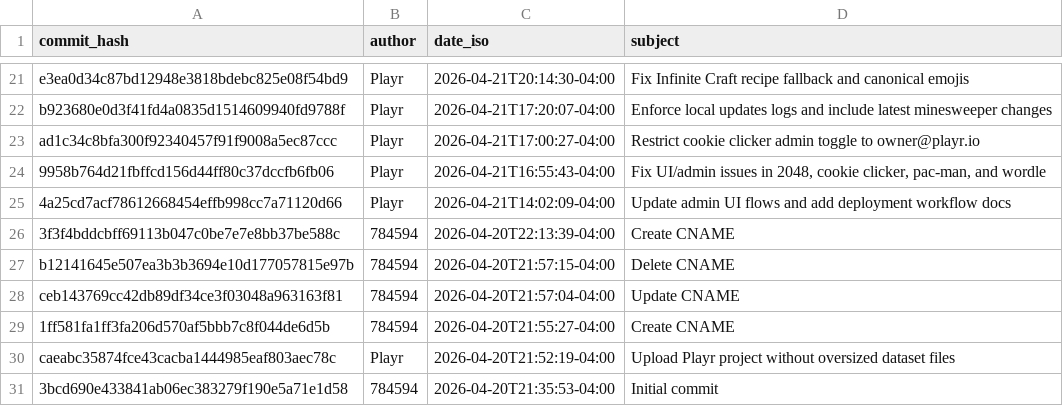
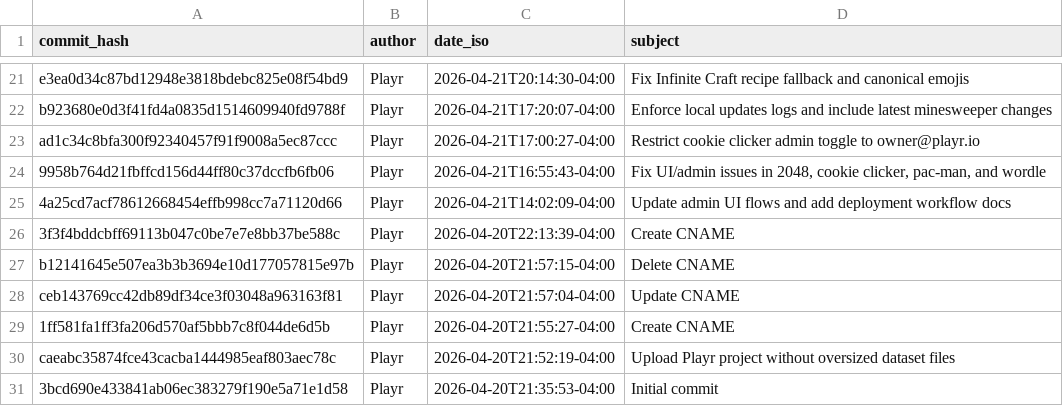
Before and after one commit to 784594/Playr-arcade, a CSV file: updates/commit-history.csv, drawn as a sheet; only a part is shown, gaps mark what is left out.

```diff
--- a/updates/commit-history.csv
+++ b/updates/commit-history.csv
@@ -25,7 +25,7 @@ commit_hash,author,date_iso,subject
 "4a25cd7acf78612668454effb998cc7a71120d66","Playr","2026-04-21T14:02:09-04:00","Update admin UI flows and add deployment workflow docs"
-"3f3f4bddcbff69113b047c0be7e7e8bb37be588c","784594","2026-04-20T22:13:39-04:00","Create CNAME"
-"b12141645e507ea3b3b3694e10d177057815e97b","784594","2026-04-20T21:57:15-04:00","Delete CNAME"
-"ceb143769cc42db89df34ce3f03048a963163f81","784594","2026-04-20T21:57:04-04:00","Update CNAME"
-"1ff581fa1ff3fa206d570af5bbb7c8f044de6d5b","784594","2026-04-20T21:55:27-04:00","Create CNAME"
+"3f3f4bddcbff69113b047c0be7e7e8bb37be588c","Playr","2026-04-20T22:13:39-04:00","Create CNAME"
+"b12141645e507ea3b3b3694e10d177057815e97b","Playr","2026-04-20T21:57:15-04:00","Delete CNAME"
+"ceb143769cc42db89df34ce3f03048a963163f81","Playr","2026-04-20T21:57:04-04:00","Update CNAME"
+"1ff581fa1ff3fa206d570af5bbb7c8f044de6d5b","Playr","2026-04-20T21:55:27-04:00","Create CNAME"
 "caeabc35874fce43cacba1444985eaf803aec78c","Playr","2026-04-20T21:52:19-04:00","Upload Playr project without oversized dataset files"
-"3bcd690e433841ab06ec383279f190e5a71e1d58","784594","2026-04-20T21:35:53-04:00","Initial commit"
+"3bcd690e433841ab06ec383279f190e5a71e1d58","Playr","2026-04-20T21:35:53-04:00","Initial commit"
```
Also changed, not shown: 3 other files.
